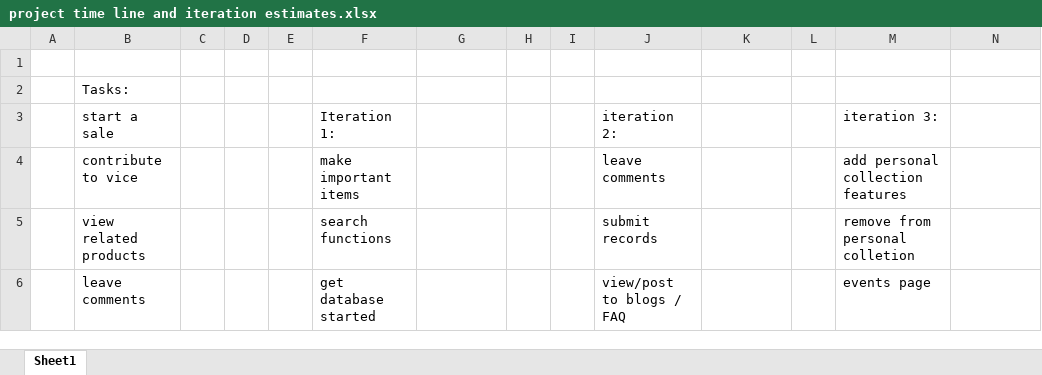
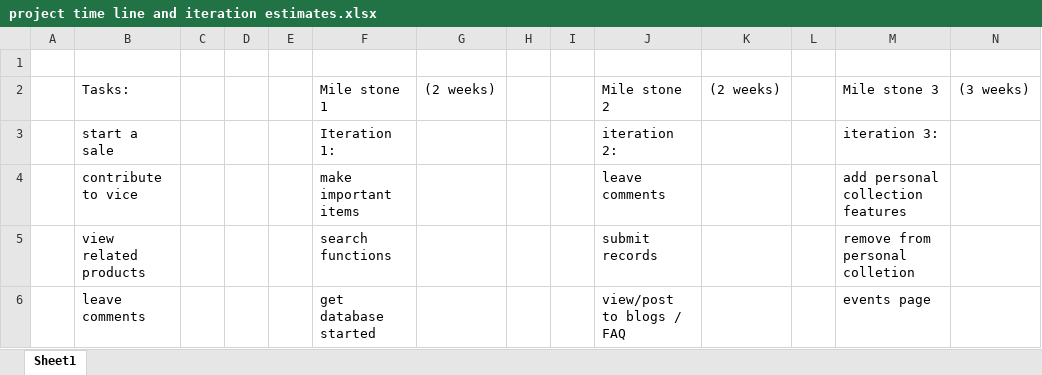
Before and after one commit to jalanniroula/Database, an Excel workbook: project time line and iteration estimates.xlsx, sheet Sheet1, drawn as a sheet; only a part is shown; values as stored, in another font and other column widths than the file's, no borders; the diff names each change by its address in the sheet, - before the commit and + after, or states it on an @@ line.

Commit message:
Update iterations and times

```diff
--- a/project time line and iteration estimates.xlsx (sheet Sheet1)
+++ b/project time line and iteration estimates.xlsx (sheet Sheet1)
-F2: (empty)
+F2: Mile stone 1
-G2: (empty)
+G2: (2 weeks)
-J2: (empty)
+J2: Mile stone 2
-K2: (empty)
+K2: (2 weeks)
-M2: (empty)
+M2: Mile stone 3
-N2: (empty)
+N2: (3 weeks)
```
